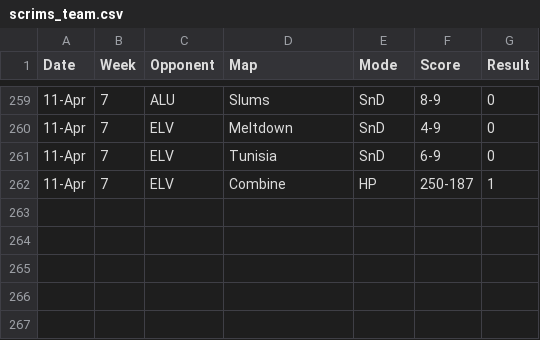
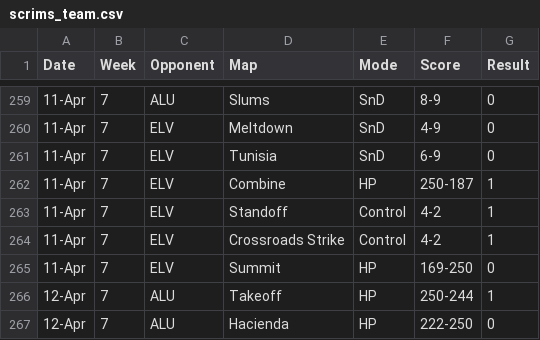
Before and after one commit to anshxl/cdm_stats, a CSV file: data/scrims_team.csv, drawn as a sheet; only a part is shown, gaps mark what is left out; the diff names each change by its address in the sheet, - before the commit and + after, or states it on an @@ line.

```diff
--- a/data/scrims_team.csv
+++ b/data/scrims_team.csv
+row 263: 11-Apr | 7 | ELV | Standoff | Control | 4-2 | 1
+row 264: 11-Apr | 7 | ELV | Crossroads Strike | Control | 4-2 | 1
+row 265: 11-Apr | 7 | ELV | Summit | HP | 169-250 | 0
+row 266: 12-Apr | 7 | ALU | Takeoff | HP | 250-244 | 1
+row 267: 12-Apr | 7 | ALU | Hacienda | HP | 222-250 | 0
```
Also changed, not shown: data/scrims_players.csv, 1 other file.
